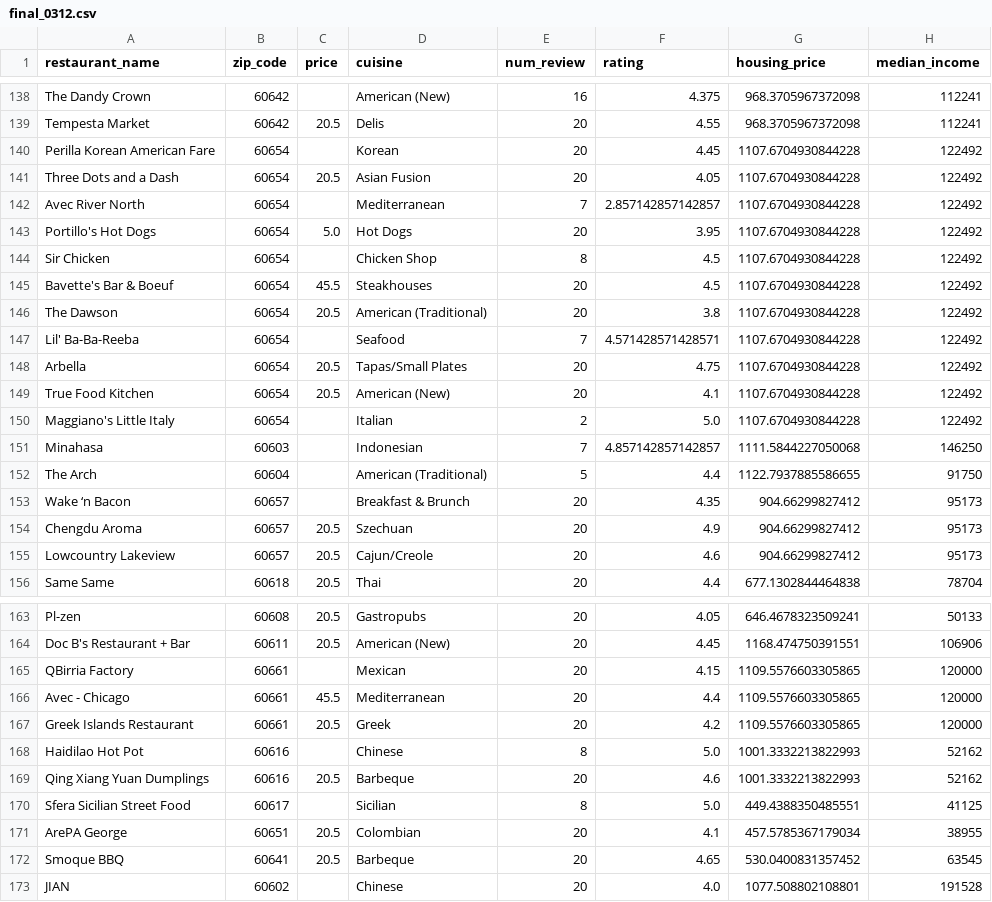
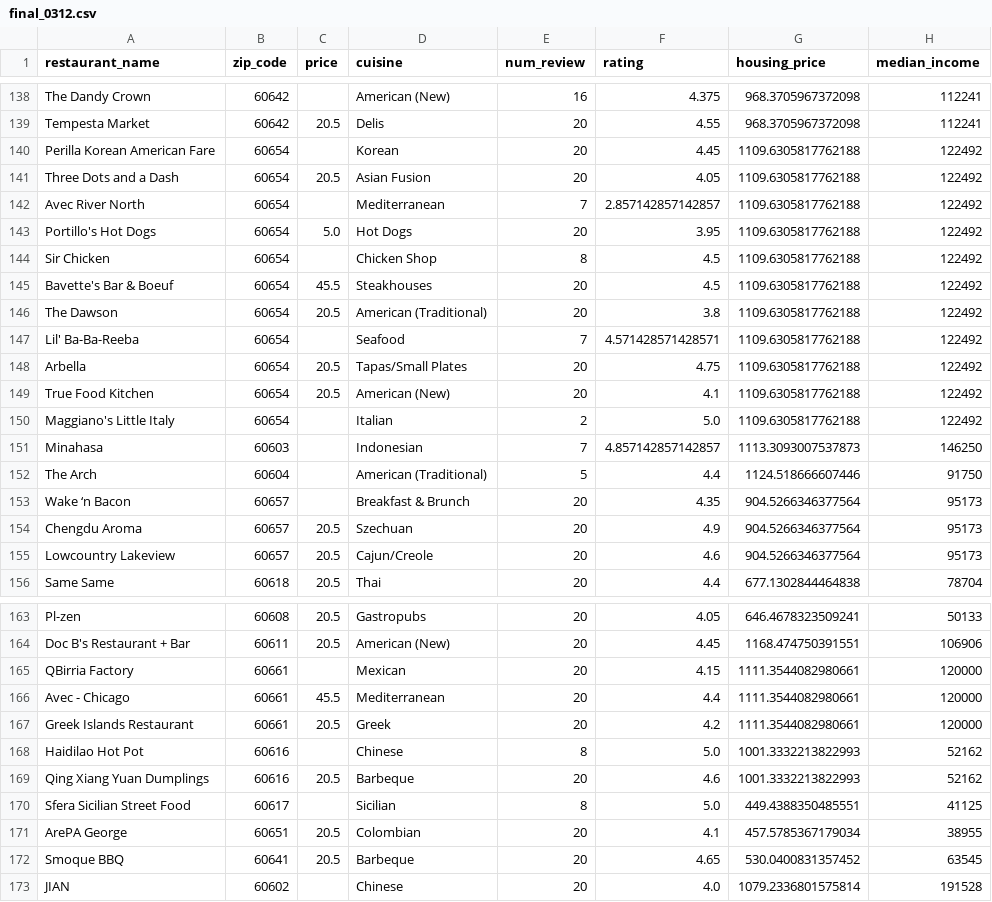
Before and after one commit to rxliu99/cmsc12200-restaurant-project, a CSV file: final_0312.csv, drawn as a sheet; only a part is shown, gaps mark what is left out; the diff covers the shown part only.

```diff
--- a/final_0312.csv
+++ b/final_0312.csv
@@ -139,18 +139,18 @@ The Dandy Crown,60642,,American (New),16,4.375,968.3705967372098,112241
 Tempesta Market,60642,20.5,Delis,20,4.55,968.3705967372098,112241
-Perilla Korean American Fare,60654,,Korean,20,4.45,1107.6704930844228,122492
-Three Dots and a Dash,60654,20.5,Asian Fusion,20,4.05,1107.6704930844228,122492
-Avec River North,60654,,Mediterranean,7,2.857142857142857,1107.6704930844228,122492
-Portillo's Hot Dogs,60654,5.0,Hot Dogs,20,3.95,1107.6704930844228,122492
-Sir Chicken,60654,,Chicken Shop,8,4.5,1107.6704930844228,122492
-Bavette's Bar & Boeuf,60654,45.5,Steakhouses,20,4.5,1107.6704930844228,122492
-The Dawson,60654,20.5,American (Traditional),20,3.8,1107.6704930844228,122492
-Lil' Ba-Ba-Reeba,60654,,Seafood,7,4.571428571428571,1107.6704930844228,122492
-Arbella,60654,20.5,Tapas/Small Plates,20,4.75,1107.6704930844228,122492
-True Food Kitchen,60654,20.5,American (New),20,4.1,1107.6704930844228,122492
-Maggiano's Little Italy,60654,,Italian,2,5.0,1107.6704930844228,122492
-Minahasa,60603,,Indonesian,7,4.857142857142857,1111.5844227050068,146250
-The Arch,60604,,American (Traditional),5,4.4,1122.7937885586655,91750
-Wake ‘n Bacon,60657,,Breakfast & Brunch,20,4.35,904.66299827412,95173
-Chengdu Aroma,60657,20.5,Szechuan,20,4.9,904.66299827412,95173
-Lowcountry Lakeview,60657,20.5,Cajun/Creole,20,4.6,904.66299827412,95173
+Perilla Korean American Fare,60654,,Korean,20,4.45,1109.6305817762188,122492
+Three Dots and a Dash,60654,20.5,Asian Fusion,20,4.05,1109.6305817762188,122492
+Avec River North,60654,,Mediterranean,7,2.857142857142857,1109.6305817762188,122492
+Portillo's Hot Dogs,60654,5.0,Hot Dogs,20,3.95,1109.6305817762188,122492
+Sir Chicken,60654,,Chicken Shop,8,4.5,1109.6305817762188,122492
+Bavette's Bar & Boeuf,60654,45.5,Steakhouses,20,4.5,1109.6305817762188,122492
+The Dawson,60654,20.5,American (Traditional),20,3.8,1109.6305817762188,122492
+Lil' Ba-Ba-Reeba,60654,,Seafood,7,4.571428571428571,1109.6305817762188,122492
+Arbella,60654,20.5,Tapas/Small Plates,20,4.75,1109.6305817762188,122492
+True Food Kitchen,60654,20.5,American (New),20,4.1,1109.6305817762188,122492
+Maggiano's Little Italy,60654,,Italian,2,5.0,1109.6305817762188,122492
+Minahasa,60603,,Indonesian,7,4.857142857142857,1113.3093007537873,146250
+The Arch,60604,,American (Traditional),5,4.4,1124.518666607446,91750
+Wake ‘n Bacon,60657,,Breakfast & Brunch,20,4.35,904.5266346377564,95173
+Chengdu Aroma,60657,20.5,Szechuan,20,4.9,904.5266346377564,95173
+Lowcountry Lakeview,60657,20.5,Cajun/Creole,20,4.6,904.5266346377564,95173
 Same Same,60618,20.5,Thai,20,4.4,677.1302844464838,78704
@@ -164,5 +164,5 @@ Pl-zen,60608,20.5,Gastropubs,20,4.05,646.4678323509241,50133
 Doc B's Restaurant + Bar,60611,20.5,American (New),20,4.45,1168.474750391551,106906
-QBirria Factory,60661,,Mexican,20,4.15,1109.5576603305865,120000
-Avec - Chicago,60661,45.5,Mediterranean,20,4.4,1109.5576603305865,120000
-Greek Islands Restaurant,60661,20.5,Greek,20,4.2,1109.5576603305865,120000
+QBirria Factory,60661,,Mexican,20,4.15,1111.3544082980661,120000
+Avec - Chicago,60661,45.5,Mediterranean,20,4.4,1111.3544082980661,120000
+Greek Islands Restaurant,60661,20.5,Greek,20,4.2,1111.3544082980661,120000
 Haidilao Hot Pot,60616,,Chinese,8,5.0,1001.3332213822993,52162
@@ -172,2 +172,2 @@ ArePA George,60651,20.5,Colombian,20,4.1,457.5785367179034,38955
 Smoque BBQ,60641,20.5,Barbeque,20,4.65,530.0400831357452,63545
-JIAN,60602,,Chinese,20,4.0,1077.508802108801,191528
+JIAN,60602,,Chinese,20,4.0,1079.2336801575814,191528
```
Also changed, not shown: 10 edited cells elsewhere in this file, 2 other files.
